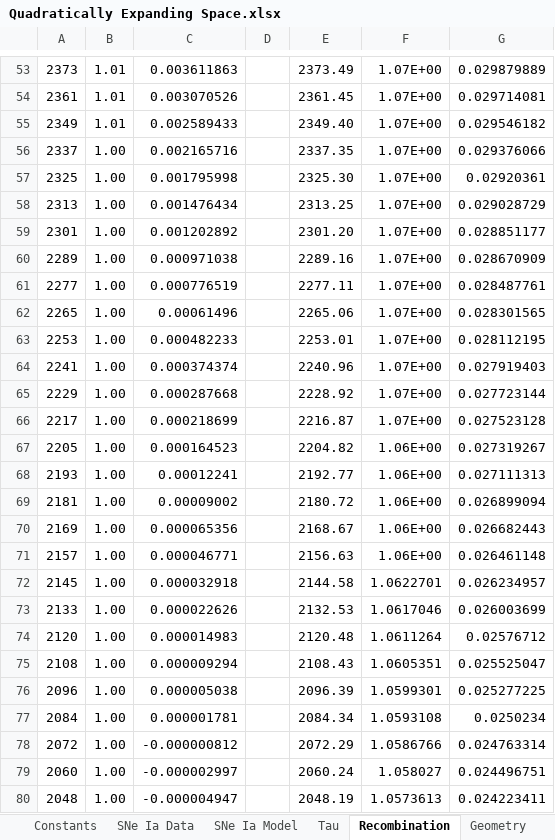
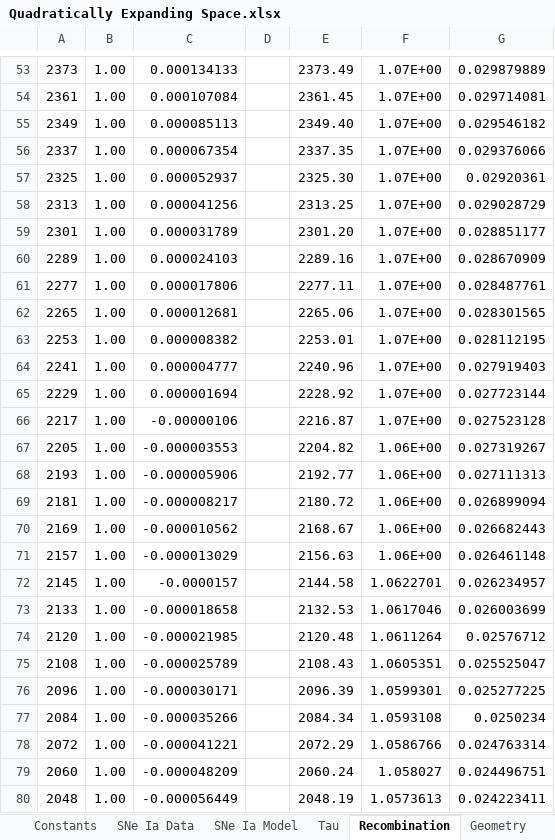
Before and after one commit to DonaldAirey/quadratically-expanding-space, an Excel workbook: Models/Quadratically Expanding Space.xlsx, sheet Recombination, drawn as a sheet; only a part is shown, gaps mark what is left out; values as stored, in another font and other column widths than the file's, no borders; charts and pictures not drawn; the diff covers the shown part only; the diff names each change by its address in the sheet, - before the commit and + after, or states it on an @@ line.

```diff
--- a/Models/Quadratically Expanding Space.xlsx (sheet Recombination)
+++ b/Models/Quadratically Expanding Space.xlsx (sheet Recombination)
-B53:B55: 1.01
+B53:B55: 1.00
-C53: 0.003611863
+C53: 0.000134133
-C54: 0.003070526
+C54: 0.000107084
-C55: 0.002589433
+C55: 0.000085113
-C56: 0.002165716
+C56: 0.000067354
-C57: 0.001795998
+C57: 0.000052937
-C58: 0.001476434
+C58: 0.000041256
-C59: 0.001202892
+C59: 0.000031789
-C60: 0.000971038
+C60: 0.000024103
-C61: 0.000776519
+C61: 0.000017806
-C62: 0.00061496
+C62: 0.000012681
-C63: 0.000482233
+C63: 0.000008382
-C64: 0.000374374
+C64: 0.000004777
-C65: 0.000287668
+C65: 0.000001694
-C66: 0.000218699
+C66: -0.00000106
-C67: 0.000164523
+C67: -0.000003553
-C68: 0.00012241
+C68: -0.000005906
-C69: 0.00009002
+C69: -0.000008217
-C70: 0.000065356
+C70: -0.000010562
-C71: 0.000046771
+C71: -0.000013029
-C72: 0.000032918
+C72: -0.0000157
-C73: 0.000022626
+C73: -0.000018658
-C74: 0.000014983
+C74: -0.000021985
-C75: 0.000009294
+C75: -0.000025789
-C76: 0.000005038
+C76: -0.000030171
-C77: 0.000001781
+C77: -0.000035266
-C78: -0.000000812
+C78: -0.000041221
-C79: -0.000002997
+C79: -0.000048209
-C80: -0.000004947
+C80: -0.000056449
```
Also changed, not shown: 323 edited cells elsewhere in this sheet, sheet Geometry, other sheet tabs, charts or pictures, 6 other files.
